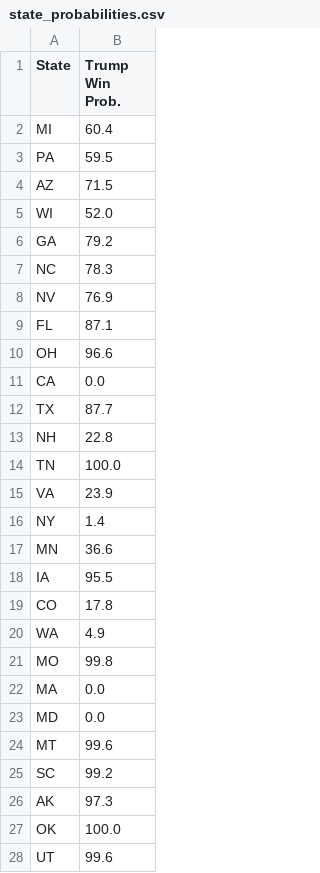
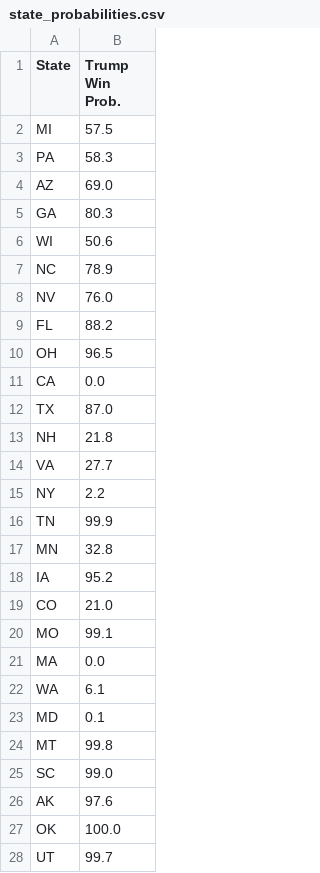
Before and after one commit to acbass49/Election2024, a CSV file: data/state_probabilities.csv, drawn as a sheet; only a part is shown; the diff covers the shown part only.

```diff
--- a/data/state_probabilities.csv
+++ b/data/state_probabilities.csv
@@ -1,28 +1,28 @@
 State,Trump Win Prob.
-MI,60.4
-PA,59.5
-AZ,71.5
-WI,52.0
-GA,79.2
-NC,78.3
-NV,76.9
-FL,87.1
-OH,96.6
+MI,57.5
+PA,58.3
+AZ,69.0
+GA,80.3
+WI,50.6
+NC,78.9
+NV,76.0
+FL,88.2
+OH,96.5
 CA,0.0
-TX,87.7
-NH,22.8
-TN,100.0
-VA,23.9
-NY,1.4
-MN,36.6
-IA,95.5
-CO,17.8
-WA,4.9
-MO,99.8
+TX,87.0
+NH,21.8
+VA,27.7
+NY,2.2
+TN,99.9
+MN,32.8
+IA,95.2
+CO,21.0
+MO,99.1
 MA,0.0
-MD,0.0
-MT,99.6
-SC,99.2
-AK,97.3
+WA,6.1
+MD,0.1
+MT,99.8
+SC,99.0
+AK,97.6
 OK,100.0
-UT,99.6
+UT,99.7
```
Also changed, not shown: 12 edited cells elsewhere in this file, data/priors.csv, data/simulation_data.csv, 1 other file.
